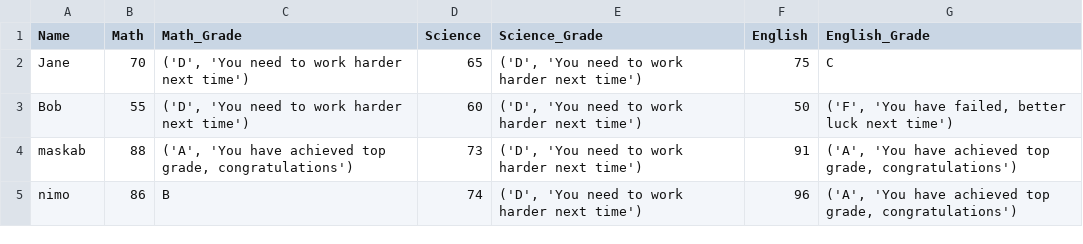
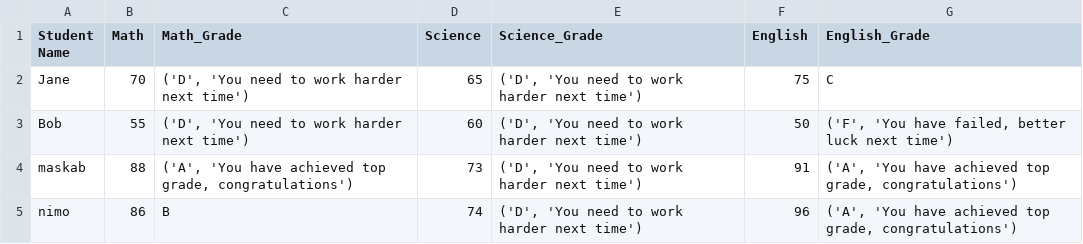
Before and after one commit to maskab9988/student_grades, a CSV file: student_results.csv, drawn as a sheet.

Commit message:
stundent name added

```diff
--- a/student_results.csv
+++ b/student_results.csv
@@ -1,2 +1,2 @@
-Name,Math,Math_Grade,Science,Science_Grade,English,English_Grade
+Student Name,Math,Math_Grade,Science,Science_Grade,English,English_Grade
    Jane,70,"('D', 'You need to work harder next time')",65,"('D', 'You need to work harder next time')",75,C
```
Also changed, not shown: 1 other file.
